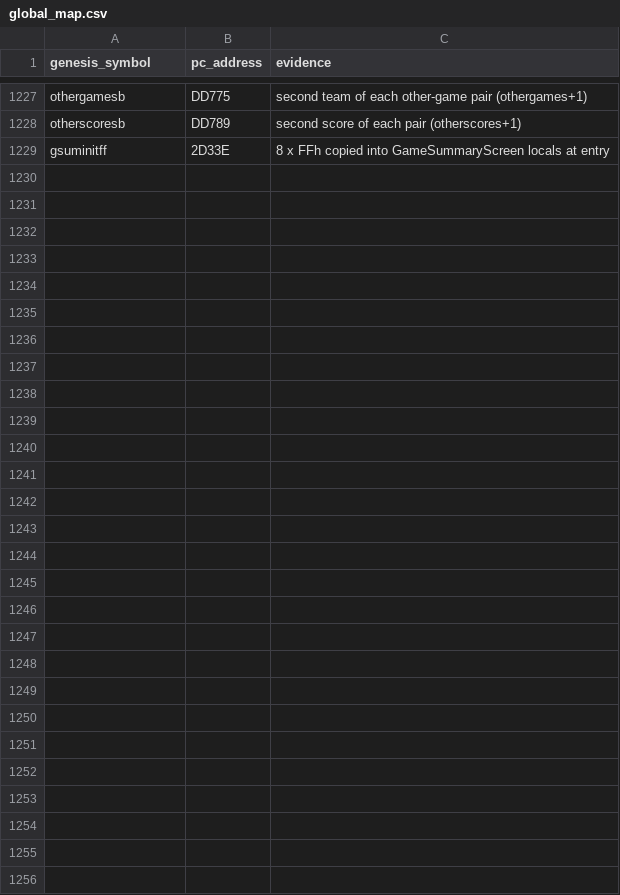
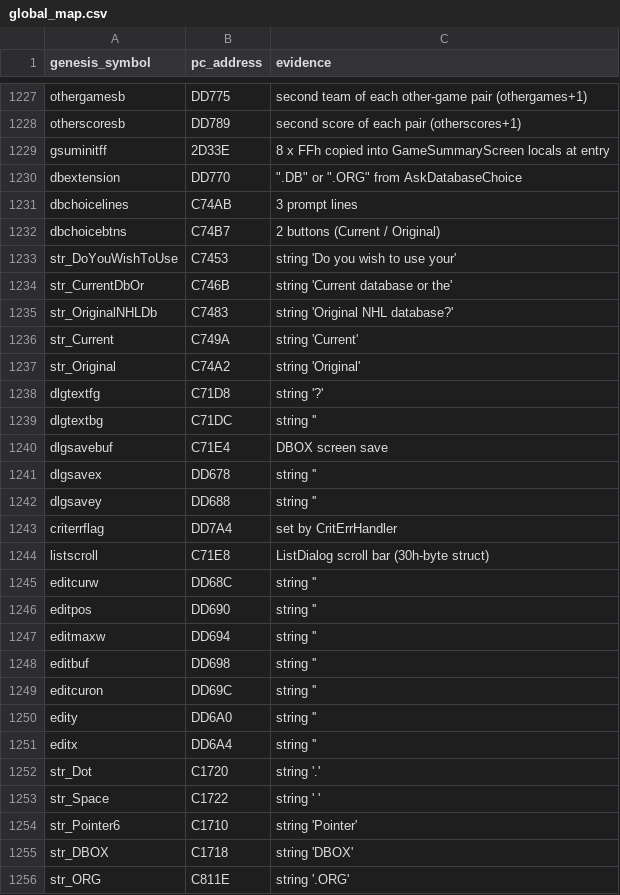
Before and after one commit to abdulahmad/NHL95PC, a CSV file: tools/global_map.csv, drawn as a sheet; only a part is shown, gaps mark what is left out.

```diff
--- a/tools/global_map.csv
+++ b/tools/global_map.csv
@@ -1229 +1229,28 @@ otherscoresb,DD789,"second score of each pair (otherscores+1)"
 gsuminitff,2D33E,"8 x FFh copied into GameSummaryScreen locals at entry"
+dbextension,DD770,""".DB"" or "".ORG"" from AskDatabaseChoice"
+dbchoicelines,C74AB,"3 prompt lines"
+dbchoicebtns,C74B7,"2 buttons (Current / Original)"
+str_DoYouWishToUse,C7453,"string 'Do you wish to use your'"
+str_CurrentDbOr,C746B,"string 'Current database or the'"
+str_OriginalNHLDb,C7483,"string 'Original NHL database?'"
+str_Current,C749A,"string 'Current'"
+str_Original,C74A2,"string 'Original'"
+dlgtextfg,C71D8,"string '?'"
+dlgtextbg,C71DC,"string ''"
+dlgsavebuf,C71E4,"DBOX screen save"
+dlgsavex,DD678,"string ''"
+dlgsavey,DD688,"string ''"
+criterrflag,DD7A4,"set by CritErrHandler"
+listscroll,C71E8,"ListDialog scroll bar (30h-byte struct)"
+editcurw,DD68C,"string ''"
+editpos,DD690,"string ''"
+editmaxw,DD694,"string ''"
+editbuf,DD698,"string ''"
+editcuron,DD69C,"string ''"
+edity,DD6A0,"string ''"
+editx,DD6A4,"string ''"
+str_Dot,C1720,"string '.'"
+str_Space,C1722,"string ' '"
+str_Pointer6,C1710,"string 'Pointer'"
+str_DBOX,C1718,"string 'DBOX'"
+str_ORG,C811E,"string '.ORG'"
```
Also changed, not shown: name_map_94.csv, tools/manual_names.csv, 28 other files.
